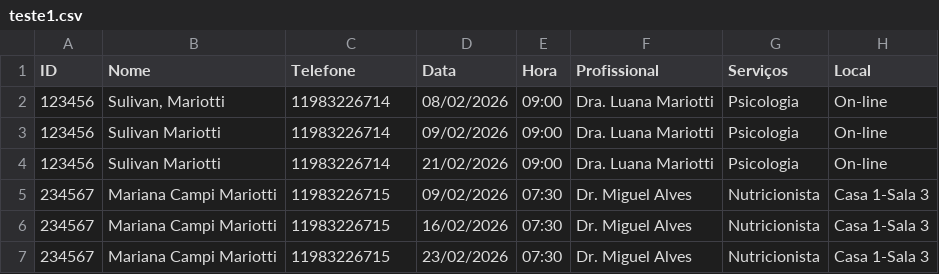
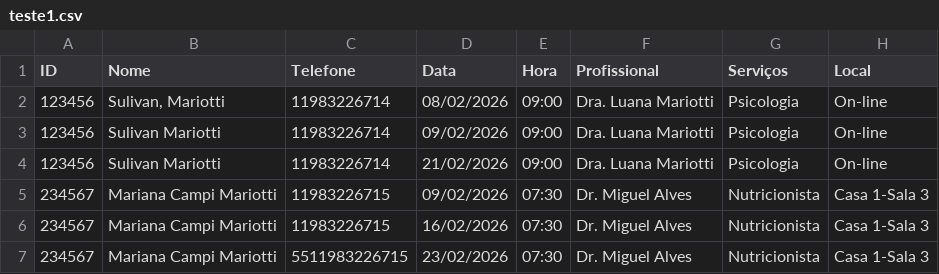
Before and after one commit to SulivanMariotti/lembrete-psi, a CSV file: teste1.csv, drawn as a sheet.

```diff
--- a/teste1.csv
+++ b/teste1.csv
@@ -6,2 +6,2 @@
 234567;Mariana Campi Mariotti;11983226715;16/02/2026;07:30;Dr. Miguel Alves;Nutricionista;Casa 1-Sala 3
-234567;Mariana Campi Mariotti;11983226715;23/02/2026;07:30;Dr. Miguel Alves;Nutricionista;Casa 1-Sala 3
+234567;Mariana Campi Mariotti;5511983226715;23/02/2026;07:30;Dr. Miguel Alves;Nutricionista;Casa 1-Sala 3
```
Also changed, not shown: 5 other files.
